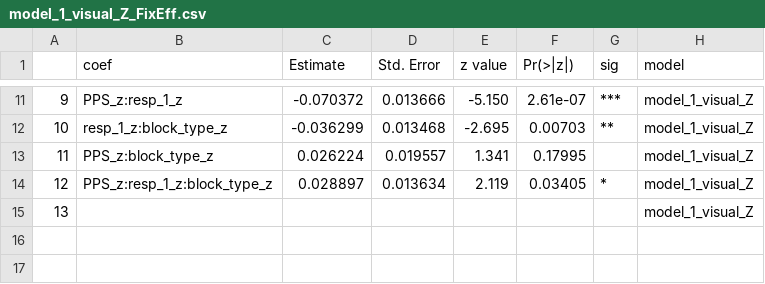
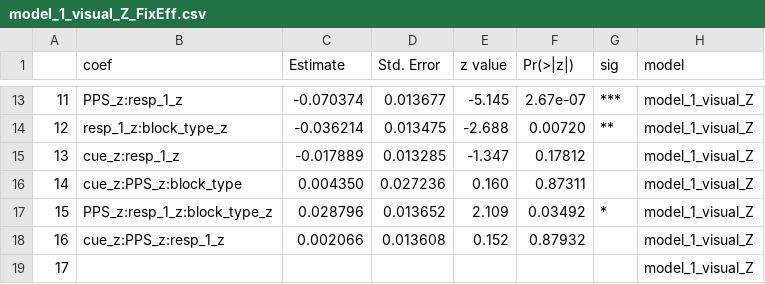
Before and after one commit to EvaRobles95/PythonCourse, a CSV file: Logistic_Model/results/model_1_visual_Z_FixEff.csv, drawn as a sheet; only a part is shown, gaps mark what is left out; removed rows and columns are numbered as before the commit, all else as after; the diff covers the shown part only; the diff names each change by its address in the sheet, - before the commit and + after, or states it on an @@ line.

```diff
--- a/Logistic_Model/results/model_1_visual_Z_FixEff.csv
+++ b/Logistic_Model/results/model_1_visual_Z_FixEff.csv
@@ column A renumbered from row 8 down @@
-C13 (Estimate): -0.070372
+C13 (Estimate): -0.070374
-D13 (Std. Error): 0.013666
+D13 (Std. Error): 0.013677
-E13 (z value): -5.150
+E13 (z value): -5.145
-F13 (Pr(>|z|)): 2.61e-07
+F13 (Pr(>|z|)): 2.67e-07
-C14 (Estimate): -0.036299
+C14 (Estimate): -0.036214
-D14 (Std. Error): 0.013468
+D14 (Std. Error): 0.013475
-E14 (z value): -2.695
+E14 (z value): -2.688
-F14 (Pr(>|z|)): 0.00703
+F14 (Pr(>|z|)): 0.00720
-row 13: 11 | PPS_z:block_type_z | 0.026224 | 0.019557 | 1.341 | 0.17995 |  | model_1_visual_Z
+row 15: 13 | cue_z:resp_1_z | -0.017889 | 0.013285 | -1.347 | 0.17812 |  | model_1_visual_Z
+row 16: 14 | cue_z:PPS_z:block_type | 0.004350 | 0.027236 | 0.160 | 0.87311 |  | model_1_visual_Z
-C17 (Estimate): 0.028897
+C17 (Estimate): 0.028796
-D17 (Std. Error): 0.013634
+D17 (Std. Error): 0.013652
-E17 (z value): 2.119
+E17 (z value): 2.109
-F17 (Pr(>|z|)): 0.03405
+F17 (Pr(>|z|)): 0.03492
+row 18: 16 | cue_z:PPS_z:resp_1_z | 0.002066 | 0.013608 | 0.152 | 0.87932 |  | model_1_visual_Z
```
Also changed, not shown: 3 added rows, 1 removed row and 27 edited cells elsewhere in this file, Logistic_Model/results/model_1_auditory_Z_FixEff.csv, 2 other files.
